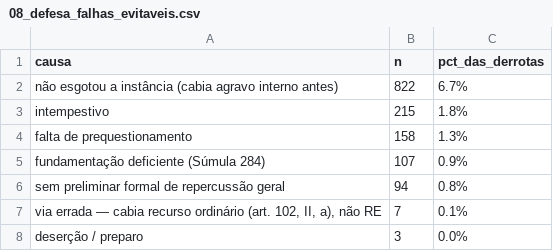
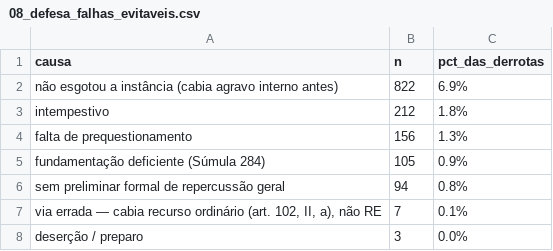
Before and after one commit to oscaromsn/estudo-re-criminal-stj, a CSV file: resultados/08_defesa_falhas_evitaveis.csv, drawn as a sheet.

```diff
--- a/resultados/08_defesa_falhas_evitaveis.csv
+++ b/resultados/08_defesa_falhas_evitaveis.csv
@@ -1,6 +1,6 @@
 causa,n,pct_das_derrotas
-não esgotou a instância (cabia agravo interno antes),822,6.7%
-intempestivo,215,1.8%
-falta de prequestionamento,158,1.3%
-fundamentação deficiente (Súmula 284),107,0.9%
+não esgotou a instância (cabia agravo interno antes),822,6.9%
+intempestivo,212,1.8%
+falta de prequestionamento,156,1.3%
+fundamentação deficiente (Súmula 284),105,0.9%
 sem preliminar formal de repercussão geral,94,0.8%
```
Also changed, not shown: resultados/03_serie_trimestral.csv, resultados/10_defesa_perfil_das_admissoes.csv, 14 other files.
